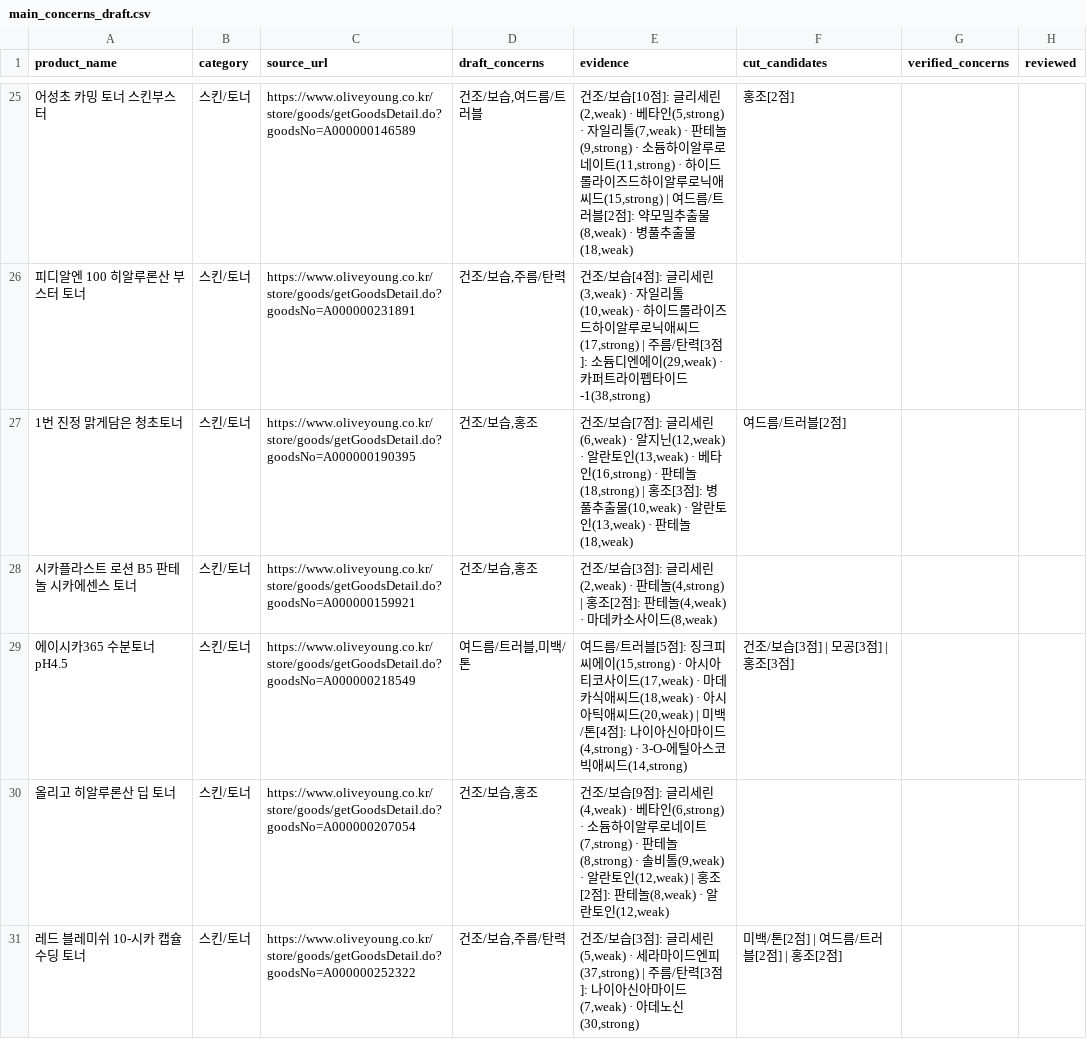
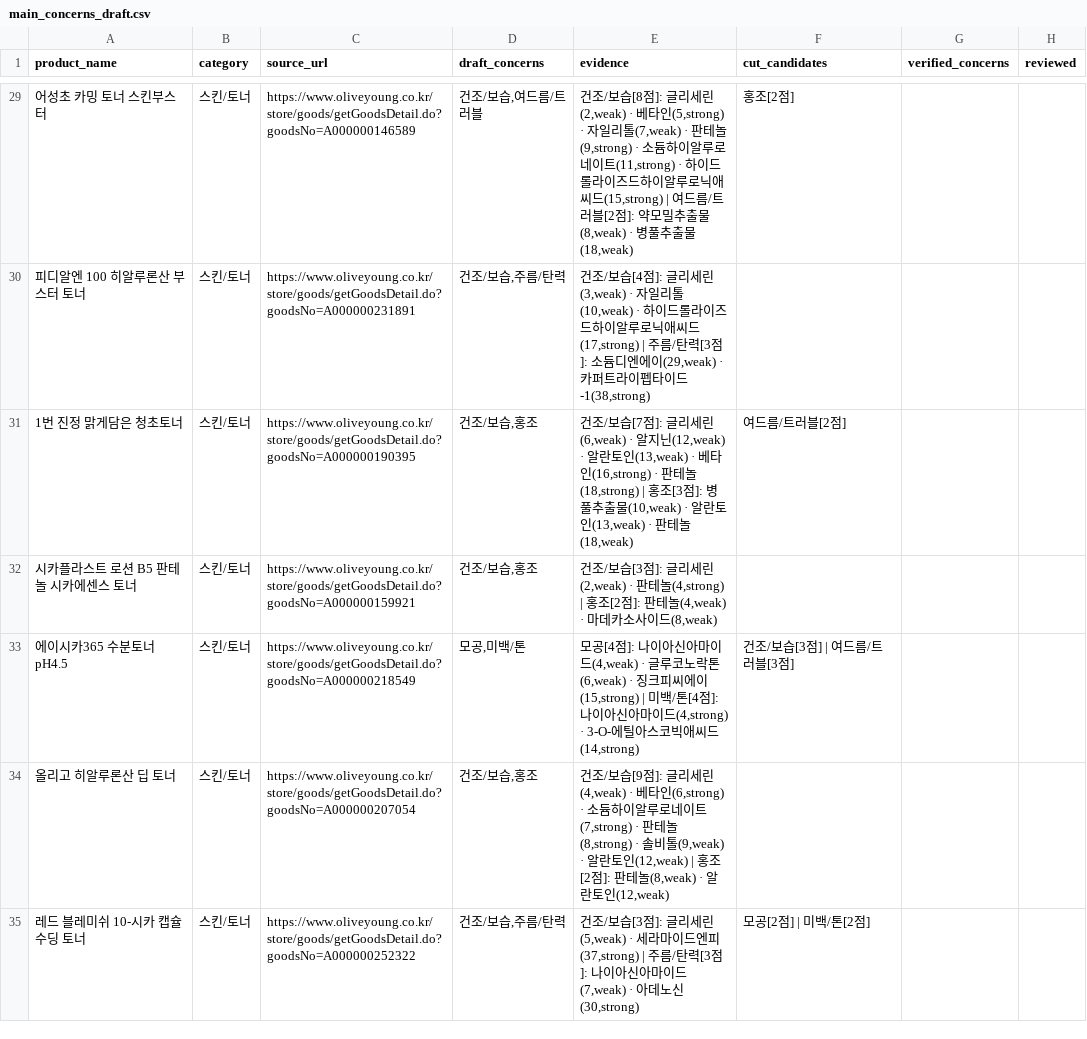
Before and after one commit to changlike/ChaeInG_project, a CSV file: data/main_concerns_draft.csv, drawn as a sheet; only a part is shown, gaps mark what is left out; addresses are those after the commit; the diff covers the shown part only; the diff names each change by its address in the sheet, - before the commit and + after, or states it on an @@ line.

```diff
--- a/data/main_concerns_draft.csv
+++ b/data/main_concerns_draft.csv
-E29 (evidence): …조/보습[10점]: 글리…
+E29 (evidence): …조/보습[8점]: 글리…
-D33 (draft_concerns): 여드름/트러블,미백/톤
+D33 (draft_concerns): 모공,미백/톤
-E33 (evidence): 여드름/트러블[5점]: 징크피씨에이(15,strong) · 아시아티코사이드(17,weak) · 마데카식애씨드(18,weak) · 아시아틱애씨드(20,weak) | 미백/…
+E33 (evidence): 모공[4점]: 나이아신아마이드(4,weak) · 글루코노락톤(6,weak) · 징크피씨에이(15,strong) | 미백/…
-F33 (cut_candidates): 건조/보습[3점] | 모공[3점] | 홍조[3점]
+F33 (cut_candidates): 건조/보습[3점] | 여드름/트러블[3점]
-F35 (cut_candidates): 미백/톤[2점] | 여드름/트러블[2점] | 홍조[2점]
+F35 (cut_candidates): 모공[2점] | 미백/톤[2점]
```
Also changed, not shown: 5 added rows and 83 edited cells elsewhere in this file, data/ingredient_concern_map.csv, 9 other files.
